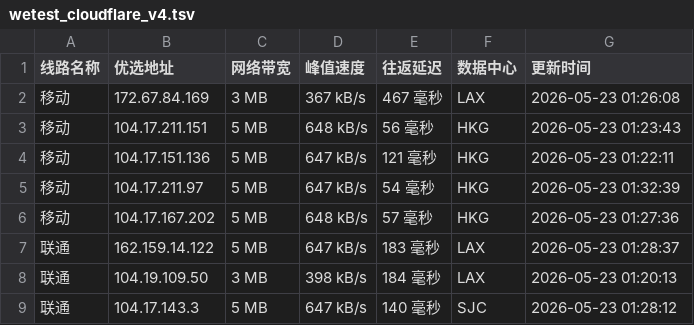
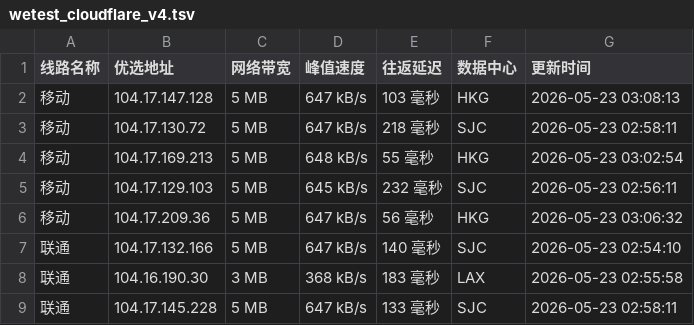
Before and after one commit to CF-IP/cf-ip.github.io, a TSV file: data/wetest_cloudflare_v4.tsv, drawn as a sheet; only a part is shown; the diff covers the shown part only.

```diff
--- a/data/wetest_cloudflare_v4.tsv
+++ b/data/wetest_cloudflare_v4.tsv
@@ -1,9 +1,9 @@
 线路名称	优选地址	网络带宽	峰值速度	往返延迟	数据中心	更新时间
-移动	172.67.84.169	3 MB	367 kB/s	467 毫秒	LAX	2026-05-23 01:26:08
-移动	104.17.211.151	5 MB	648 kB/s	56 毫秒	HKG	2026-05-23 01:23:43
-移动	104.17.151.136	5 MB	647 kB/s	121 毫秒	HKG	2026-05-23 01:22:11
-移动	104.17.211.97	5 MB	647 kB/s	54 毫秒	HKG	2026-05-23 01:32:39
-移动	104.17.167.202	5 MB	648 kB/s	57 毫秒	HKG	2026-05-23 01:27:36
-联通	162.159.14.122	5 MB	647 kB/s	183 毫秒	LAX	2026-05-23 01:28:37
-联通	104.19.109.50	3 MB	398 kB/s	184 毫秒	LAX	2026-05-23 01:20:13
-联通	104.17.143.3	5 MB	647 kB/s	140 毫秒	SJC	2026-05-23 01:28:12
+移动	104.17.147.128	5 MB	647 kB/s	103 毫秒	HKG	2026-05-23 03:08:13
+移动	104.17.130.72	5 MB	647 kB/s	218 毫秒	SJC	2026-05-23 02:58:11
+移动	104.17.169.213	5 MB	648 kB/s	55 毫秒	HKG	2026-05-23 03:02:54
+移动	104.17.129.103	5 MB	645 kB/s	232 毫秒	SJC	2026-05-23 02:56:11
+移动	104.17.209.36	5 MB	647 kB/s	56 毫秒	HKG	2026-05-23 03:06:32
+联通	104.17.132.166	5 MB	647 kB/s	140 毫秒	SJC	2026-05-23 02:54:10
+联通	104.16.190.30	3 MB	368 kB/s	183 毫秒	LAX	2026-05-23 02:55:58
+联通	104.17.145.228	5 MB	647 kB/s	133 毫秒	SJC	2026-05-23 02:58:11
```
Also changed, not shown: 26 edited cells elsewhere in this file, data/api_uouin_com.tsv, data/wetest_cloudflare_v6.tsv, 4 other files.
